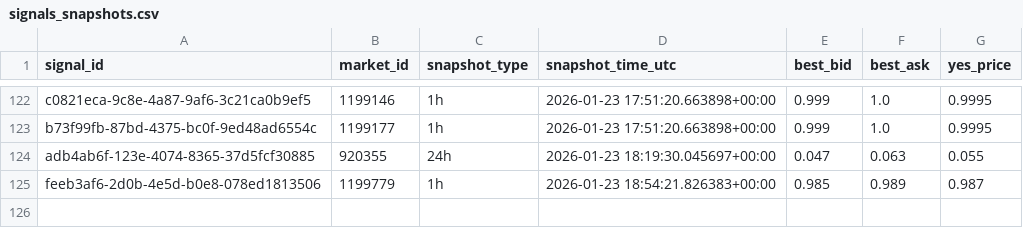
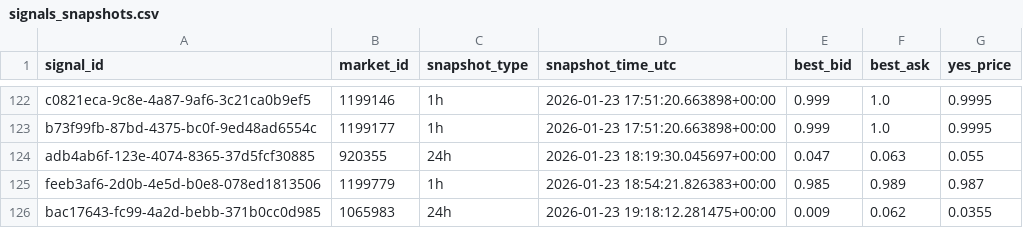
Before and after one commit to arshak-avagyan/fetch_data_test_repo, a CSV file: data/signals_snapshots.csv, drawn as a sheet; only a part is shown, gaps mark what is left out.

Commit message:
Workflow Run
Files changed:
M	data/market_change.csv
M	data/polymarket_flat_markets_t0.csv
M	data/polymarket_flat_markets_t1.csv
M	data/signals.csv
M	data/signals_merged.csv
M	data/signals_snapshots.csv

```diff
--- a/data/signals_snapshots.csv
+++ b/data/signals_snapshots.csv
@@ -125 +125,2 @@ adb4ab6f-123e-4074-8365-37d5fcf30885,920355,24h,2026-01-23 18:19:30.045697+00:00
 feeb3af6-2d0b-4e5d-b0e8-078ed1813506,1199779,1h,2026-01-23 18:54:21.826383+00:00,0.985,0.989,0.987
+bac17643-fc99-4a2d-bebb-371b0cc0d985,1065983,24h,2026-01-23 19:18:12.281475+00:00,0.009,0.062,0.0355
```
Also changed, not shown: data/signals.csv, data/signals_merged.csv, 2 other files.
